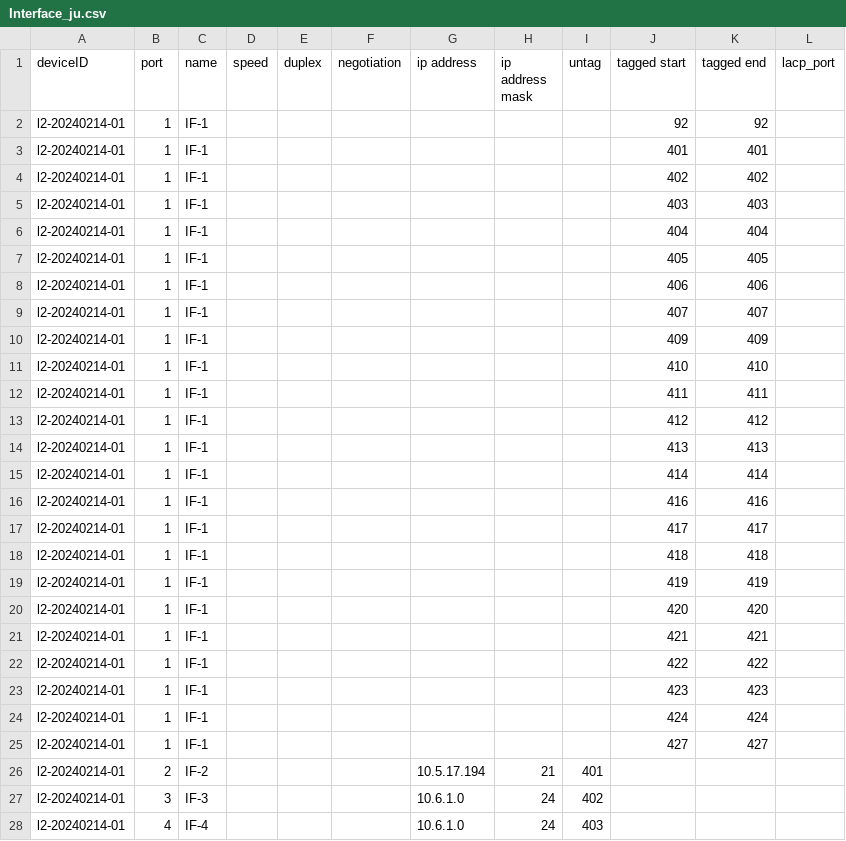
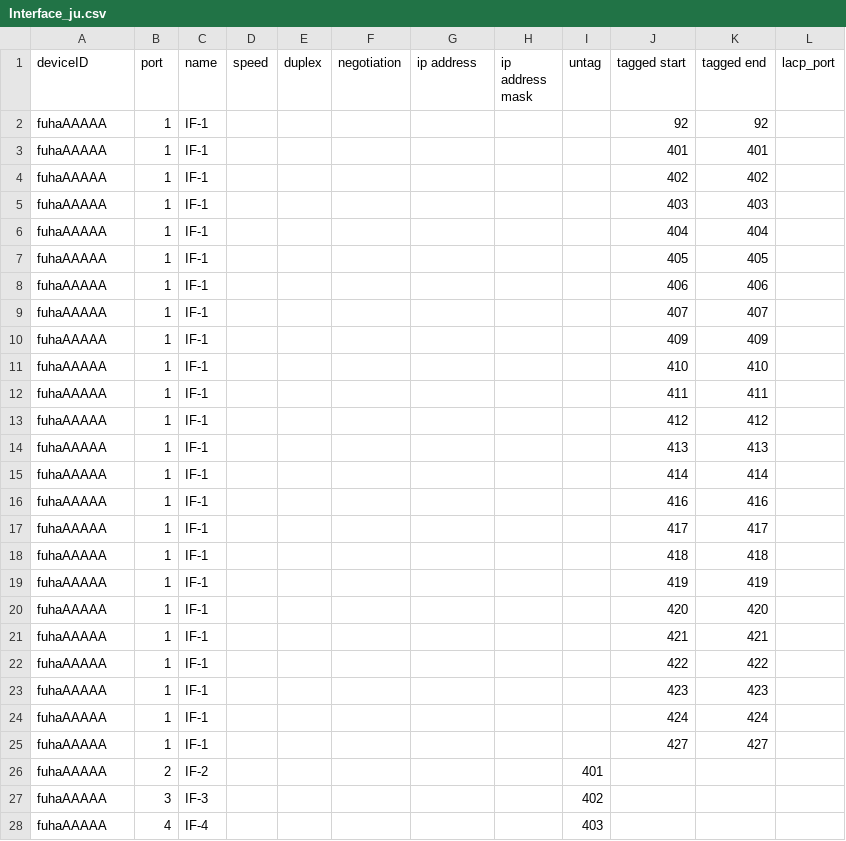
Before and after one commit to sadahira29/cyber, a CSV file: juniper/xml_to_csv/output/Interface_ju.csv, drawn as a sheet; only a part is shown; the diff covers the shown part only.

Commit message:
(juniper)機器IDのバリデーションチェック処理の追加

```diff
--- a/juniper/xml_to_csv/output/Interface_ju.csv
+++ b/juniper/xml_to_csv/output/Interface_ju.csv
@@ -1,28 +1,28 @@
 deviceID,port,name,speed,duplex,negotiation,ip address,ip address mask,untag,tagged start,tagged end,lacp_port
-l2-20240214-01,1,IF-1,,,,,,,92,92,
-l2-20240214-01,1,IF-1,,,,,,,401,401,
-l2-20240214-01,1,IF-1,,,,,,,402,402,
-l2-20240214-01,1,IF-1,,,,,,,403,403,
-l2-20240214-01,1,IF-1,,,,,,,404,404,
-l2-20240214-01,1,IF-1,,,,,,,405,405,
-l2-20240214-01,1,IF-1,,,,,,,406,406,
-l2-20240214-01,1,IF-1,,,,,,,407,407,
-l2-20240214-01,1,IF-1,,,,,,,409,409,
-l2-20240214-01,1,IF-1,,,,,,,410,410,
-l2-20240214-01,1,IF-1,,,,,,,411,411,
-l2-20240214-01,1,IF-1,,,,,,,412,412,
-l2-20240214-01,1,IF-1,,,,,,,413,413,
-l2-20240214-01,1,IF-1,,,,,,,414,414,
-l2-20240214-01,1,IF-1,,,,,,,416,416,
-l2-20240214-01,1,IF-1,,,,,,,417,417,
-l2-20240214-01,1,IF-1,,,,,,,418,418,
-l2-20240214-01,1,IF-1,,,,,,,419,419,
-l2-20240214-01,1,IF-1,,,,,,,420,420,
-l2-20240214-01,1,IF-1,,,,,,,421,421,
-l2-20240214-01,1,IF-1,,,,,,,422,422,
-l2-20240214-01,1,IF-1,,,,,,,423,423,
-l2-20240214-01,1,IF-1,,,,,,,424,424,
-l2-20240214-01,1,IF-1,,,,,,,427,427,
-l2-20240214-01,2,IF-2,,,,10.5.17.194,21,401,,,
-l2-20240214-01,3,IF-3,,,,10.6.1.0,24,402,,,
-l2-20240214-01,4,IF-4,,,,10.6.1.0,24,403,,,
+fuhaAAAAA,1,IF-1,,,,,,,92,92,
+fuhaAAAAA,1,IF-1,,,,,,,401,401,
+fuhaAAAAA,1,IF-1,,,,,,,402,402,
+fuhaAAAAA,1,IF-1,,,,,,,403,403,
+fuhaAAAAA,1,IF-1,,,,,,,404,404,
+fuhaAAAAA,1,IF-1,,,,,,,405,405,
+fuhaAAAAA,1,IF-1,,,,,,,406,406,
+fuhaAAAAA,1,IF-1,,,,,,,407,407,
+fuhaAAAAA,1,IF-1,,,,,,,409,409,
+fuhaAAAAA,1,IF-1,,,,,,,410,410,
+fuhaAAAAA,1,IF-1,,,,,,,411,411,
+fuhaAAAAA,1,IF-1,,,,,,,412,412,
+fuhaAAAAA,1,IF-1,,,,,,,413,413,
+fuhaAAAAA,1,IF-1,,,,,,,414,414,
+fuhaAAAAA,1,IF-1,,,,,,,416,416,
+fuhaAAAAA,1,IF-1,,,,,,,417,417,
+fuhaAAAAA,1,IF-1,,,,,,,418,418,
+fuhaAAAAA,1,IF-1,,,,,,,419,419,
+fuhaAAAAA,1,IF-1,,,,,,,420,420,
+fuhaAAAAA,1,IF-1,,,,,,,421,421,
+fuhaAAAAA,1,IF-1,,,,,,,422,422,
+fuhaAAAAA,1,IF-1,,,,,,,423,423,
+fuhaAAAAA,1,IF-1,,,,,,,424,424,
+fuhaAAAAA,1,IF-1,,,,,,,427,427,
+fuhaAAAAA,2,IF-2,,,,,,401,,,
+fuhaAAAAA,3,IF-3,,,,,,402,,,
+fuhaAAAAA,4,IF-4,,,,,,403,,,
```
Also changed, not shown: 52 edited cells elsewhere in this file, juniper/xml_to_csv/output/Vlan_ju.csv, 8 other files.
